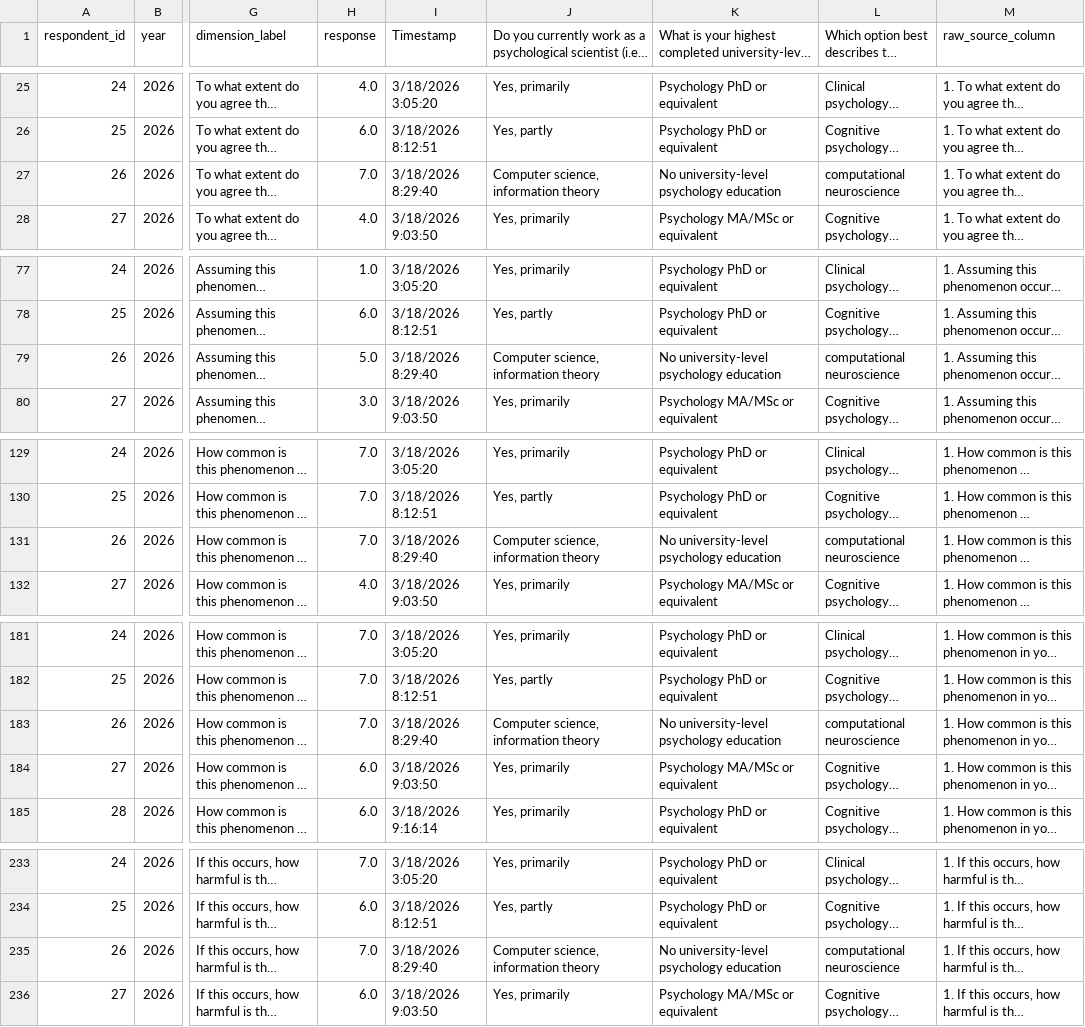
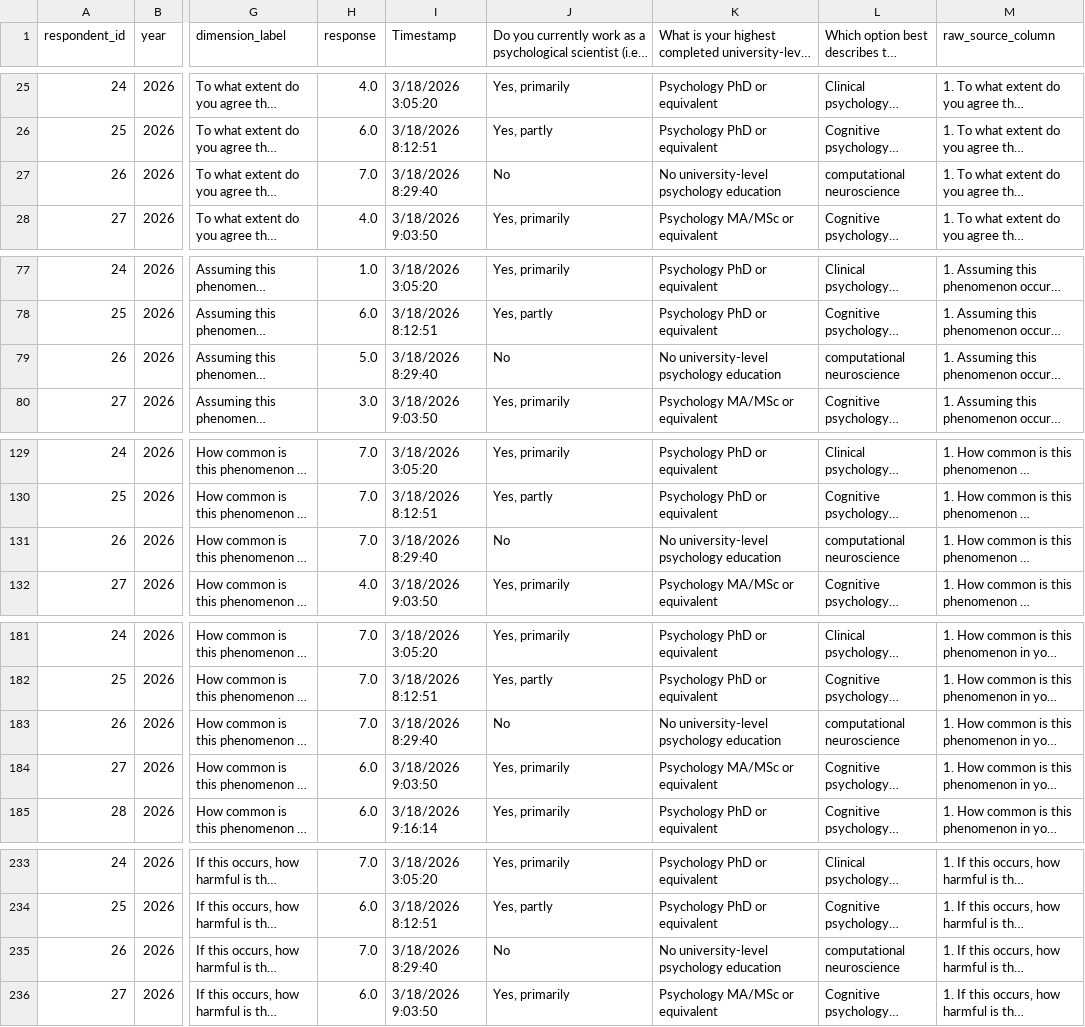
Before and after one commit to NNNvD/TheoryState, a CSV file: data/derived/responses_long.csv, drawn as a sheet; only a part is shown, gaps mark what is left out; long unchanged cells end in …; the diff covers the shown part only; the diff names each change by its address in the sheet, - before the commit and + after, or states it on an @@ line.

Commit message:
Recode psychological scientist work-status values

```diff
--- a/data/derived/responses_long.csv
+++ b/data/derived/responses_long.csv
-J27: Computer science, information theory
+J27: No
-J79: Computer science, information theory
+J79: No
-J131: Computer science, information theory
+J131: No
-J183: Computer science, information theory
+J183: No
-J235: Computer science, information theory
+J235: No
```
Also changed, not shown: 43 edited cells elsewhere in this file, data/derived/responses_dashboard_ready.csv, 2 other files.
